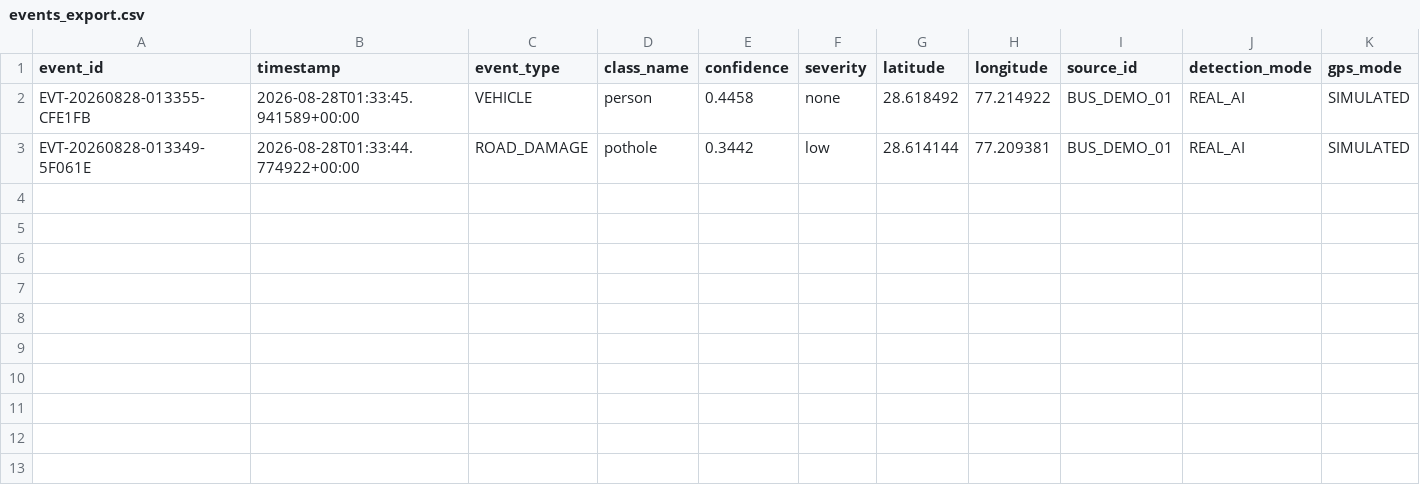
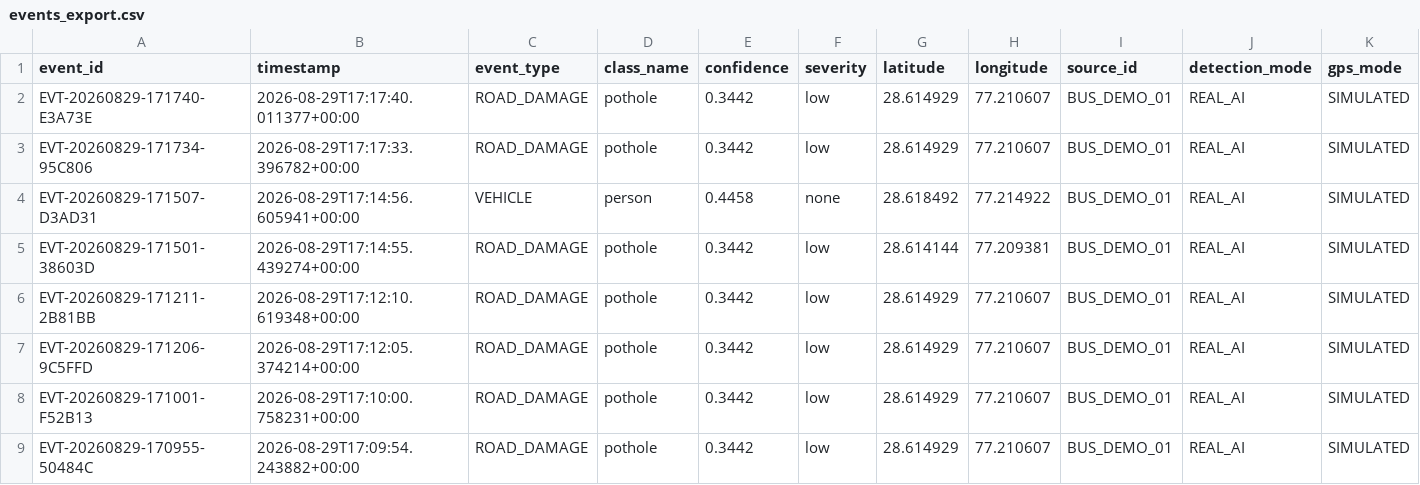
Before and after one commit to gahankrishnan12/SIH26124, a CSV file: data/events/events_export.csv, drawn as a sheet; only a part is shown; addresses are those after the commit; rows hold the shown columns only; the diff names each change by its address in the sheet, - before the commit and + after, or states it on an @@ line.

```diff
--- a/data/events/events_export.csv
+++ b/data/events/events_export.csv
+row 2: EVT-20260829-171740-E3A73E | 2026-08-29T17:17:40.011377+00:00 | ROAD_DAMAGE | pothole | 0.3442 | low | 28.614929 | 77.210607 | BUS_DEMO_01 | REAL_AI | SIMULATED
+row 3: EVT-20260829-171734-95C806 | 2026-08-29T17:17:33.396782+00:00 | ROAD_DAMAGE | pothole | 0.3442 | low | 28.614929 | 77.210607 | BUS_DEMO_01 | REAL_AI | SIMULATED
-A4 (event_id): EVT-20260828-013355-CFE1FB
+A4 (event_id): EVT-20260829-171507-D3AD31
-B4 (timestamp): 2026-08-28T01:33:45.941589+00:00
+B4 (timestamp): 2026-08-29T17:14:56.605941+00:00
-A5 (event_id): EVT-20260828-013349-5F061E
+A5 (event_id): EVT-20260829-171501-38603D
-B5 (timestamp): 2026-08-28T01:33:44.774922+00:00
+B5 (timestamp): 2026-08-29T17:14:55.439274+00:00
+row 6: EVT-20260829-171211-2B81BB | 2026-08-29T17:12:10.619348+00:00 | ROAD_DAMAGE | pothole | 0.3442 | low | 28.614929 | 77.210607 | BUS_DEMO_01 | REAL_AI | SIMULATED
+row 7: EVT-20260829-171206-9C5FFD | 2026-08-29T17:12:05.374214+00:00 | ROAD_DAMAGE | pothole | 0.3442 | low | 28.614929 | 77.210607 | BUS_DEMO_01 | REAL_AI | SIMULATED
+row 8: EVT-20260829-171001-F52B13 | 2026-08-29T17:10:00.758231+00:00 | ROAD_DAMAGE | pothole | 0.3442 | low | 28.614929 | 77.210607 | BUS_DEMO_01 | REAL_AI | SIMULATED
+row 9: EVT-20260829-170955-50484C | 2026-08-29T17:09:54.243882+00:00 | ROAD_DAMAGE | pothole | 0.3442 | low | 28.614929 | 77.210607 | BUS_DEMO_01 | REAL_AI | SIMULATED
```
Also changed, not shown: 13 other files.
